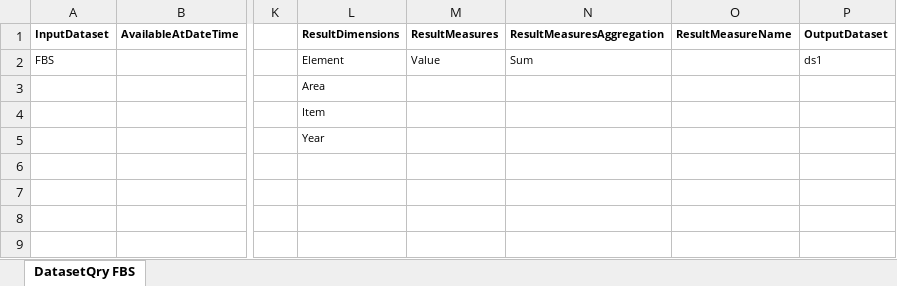
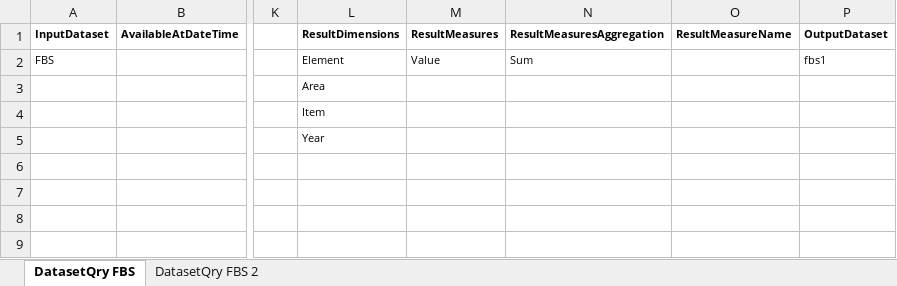
Before and after one commit to MAGIC-nexus/nis-backend, an Excel workbook: backend_tests/z_input_files/v2/16_fao_fbs_test.xlsx, sheet DatasetQry FBS, drawn as a sheet; only a part is shown, gaps mark what is left out; values as stored, in another font and other column widths than the file's, no borders; the diff names each change by its address in the sheet, - before the commit and + after, or states it on an @@ line.

Commit message:
Support of export of FAO datasets
* Change in serialization/deserialization of Dataframes to support proper export of FAO datasets
* Also, support of code-list-description columns in the output
* Activation of accelerated m2m mapping

```diff
--- a/backend_tests/z_input_files/v2/16_fao_fbs_test.xlsx (sheet DatasetQry FBS)
+++ b/backend_tests/z_input_files/v2/16_fao_fbs_test.xlsx (sheet DatasetQry FBS)
+sheet tab: DatasetQry FBS 2
-P2 (OutputDataset): ds1
+P2 (OutputDataset): fbs1
```
Also changed, not shown: 7 other files.
